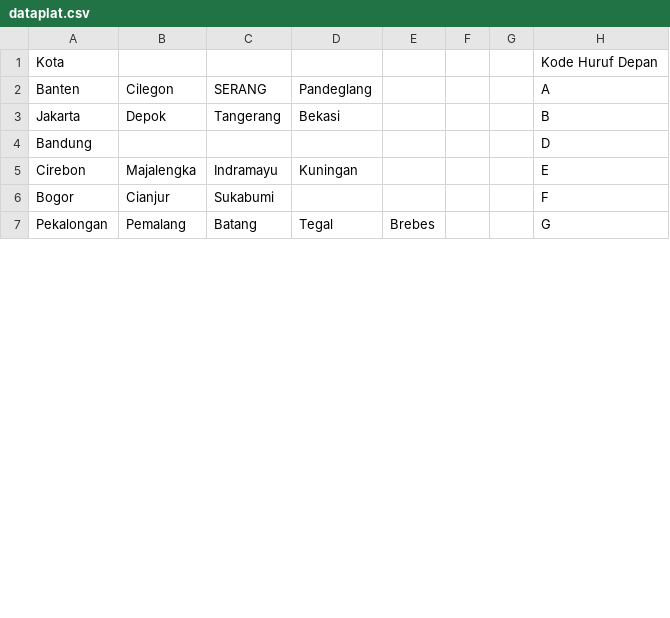
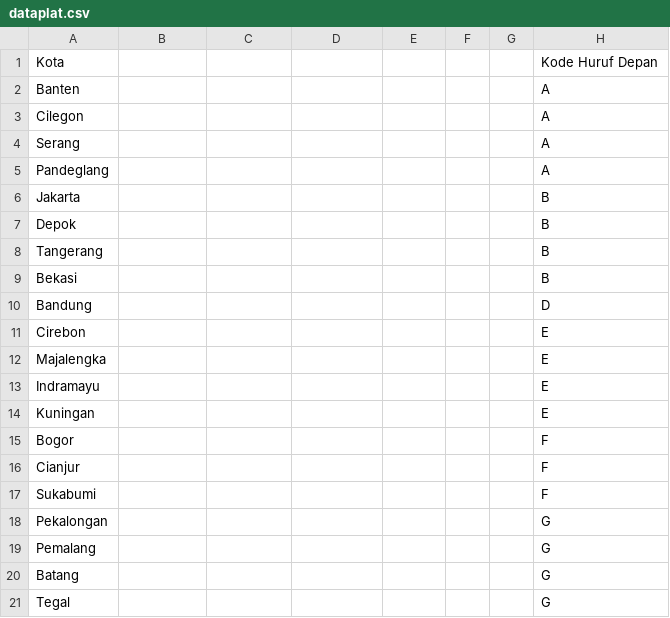
Before and after one commit to alfiyansys/Plat-Nomor-Indonesia, a CSV file: dataplat.csv, drawn as a sheet; only a part is shown; the diff covers the shown part only.

Commit message:
as per city

```diff
--- a/dataplat.csv
+++ b/dataplat.csv
@@ -1,7 +1,21 @@
 Kota,,,,,,,Kode Huruf Depan
-Banten,Cilegon,SERANG,Pandeglang,,,,A
-Jakarta,Depok,Tangerang,Bekasi,,,,B
+Banten,,,,,,,A
+Cilegon,,,,,,,A
+Serang,,,,,,,A
+Pandeglang,,,,,,,A
+Jakarta,,,,,,,B
+Depok,,,,,,,B
+Tangerang,,,,,,,B
+Bekasi,,,,,,,B
 Bandung,,,,,,,D
-Cirebon,Majalengka,Indramayu,Kuningan,,,,E
-Bogor,Cianjur,Sukabumi,,,,,F
-Pekalongan,Pemalang,Batang,Tegal,Brebes,,,G
+Cirebon,,,,,,,E
+Majalengka,,,,,,,E
+Indramayu,,,,,,,E
+Kuningan,,,,,,,E
+Bogor,,,,,,,F
+Cianjur,,,,,,,F
+Sukabumi,,,,,,,F
+Pekalongan,,,,,,,G
+Pemalang,,,,,,,G
+Batang,,,,,,,G
+Tegal,,,,,,,G
```
Also changed, not shown: 30 added rows and 28 edited cells elsewhere in this file.
